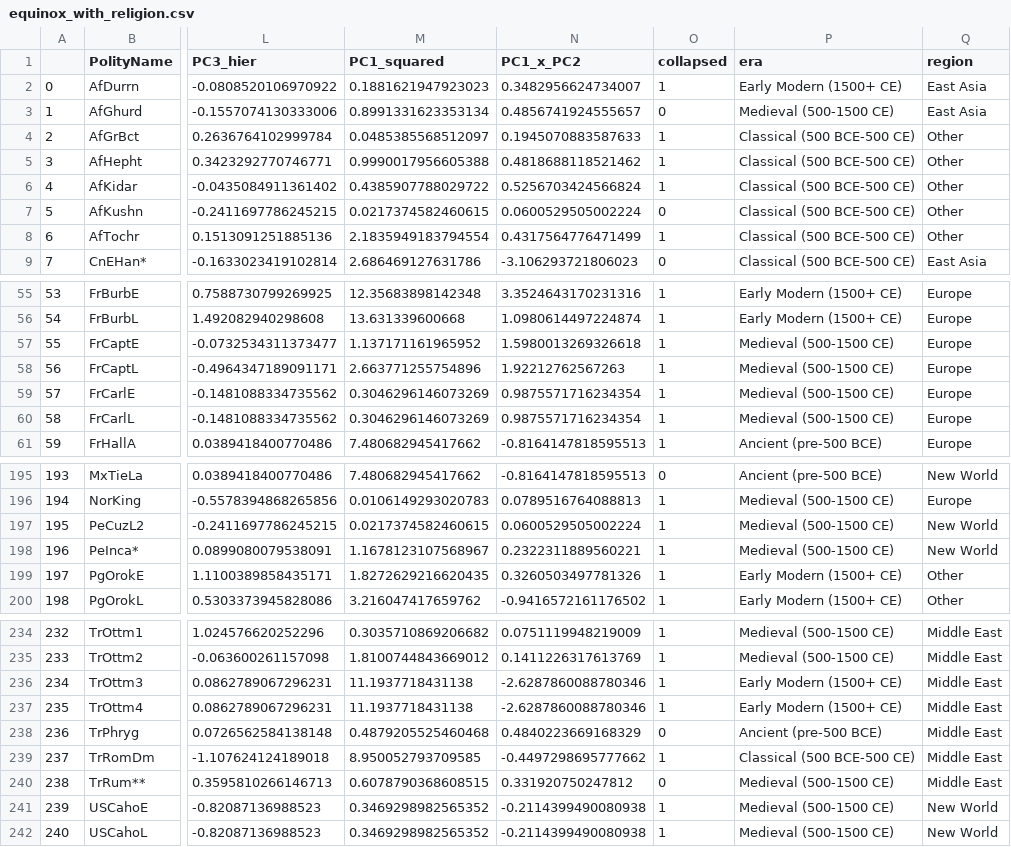
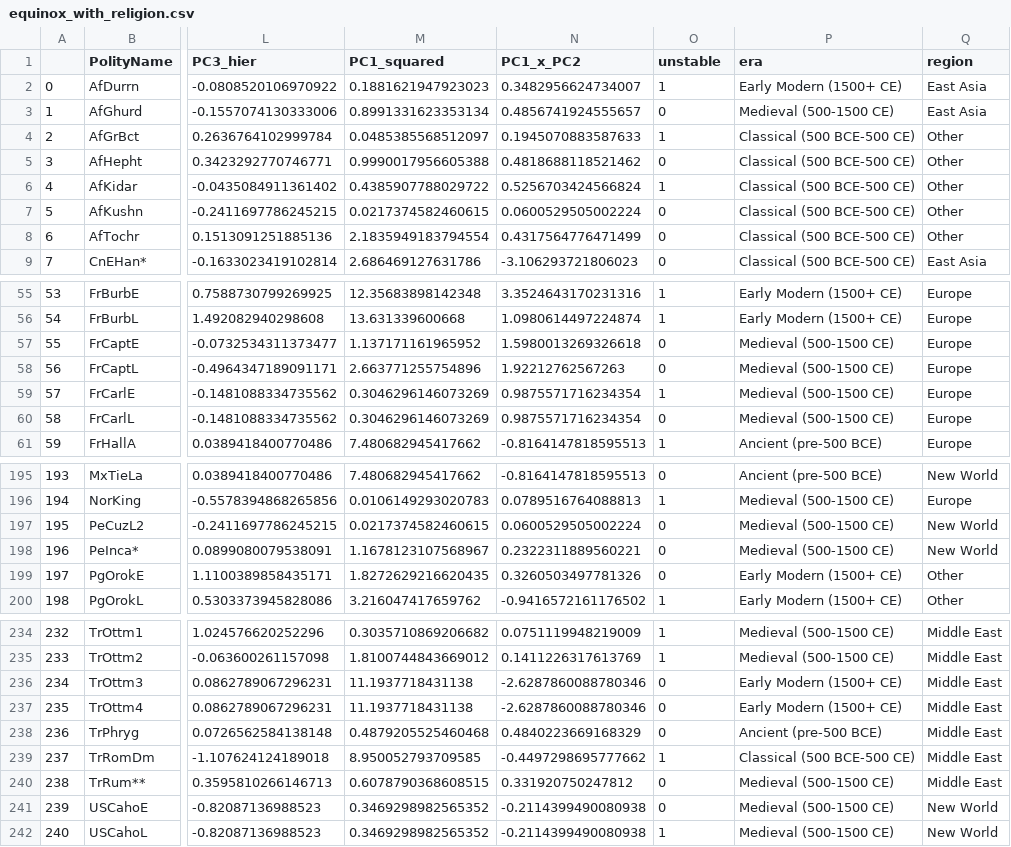
Before and after one commit to TheApexWu/psychohistoryML, a CSV file: notebooks/models/equinox_with_religion.csv, drawn as a sheet; only a part is shown, gaps mark what is left out; the diff covers the shown part only; the diff names each change by its address in the sheet, - before the commit and + after, or states it on an @@ line.

```diff
--- a/notebooks/models/equinox_with_religion.csv
+++ b/notebooks/models/equinox_with_religion.csv
-O1: collapsed
+O1: unstable
-O5 (unstable): 1
+O5 (unstable): 0
-O8 (unstable): 1
+O8 (unstable): 0
-O57:O58 (unstable): 1
+O57:O58 (unstable): 0
-O60 (unstable): 1
+O60 (unstable): 0
-O197:O199 (unstable): 1
+O197:O199 (unstable): 0
-O236:O237 (unstable): 1
+O236:O237 (unstable): 0
-O241 (unstable): 1
+O241 (unstable): 0
```
Also changed, not shown: 32 edited cells elsewhere in this file, notebooks/models/equinox_with_warfare.csv, notebooks/models/religion_feature_importance.csv, 44 other files.
